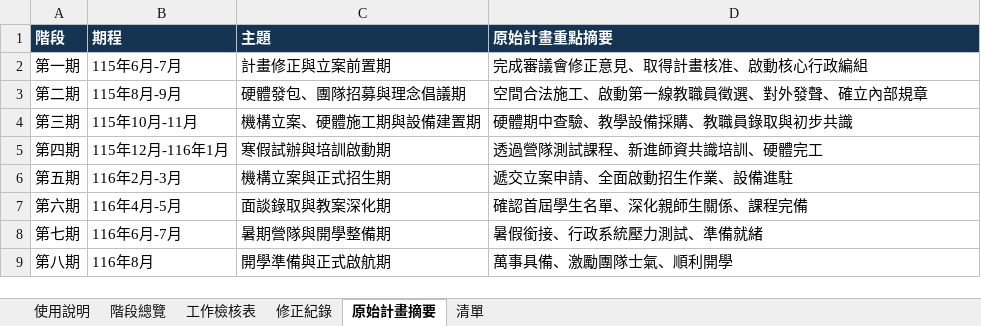
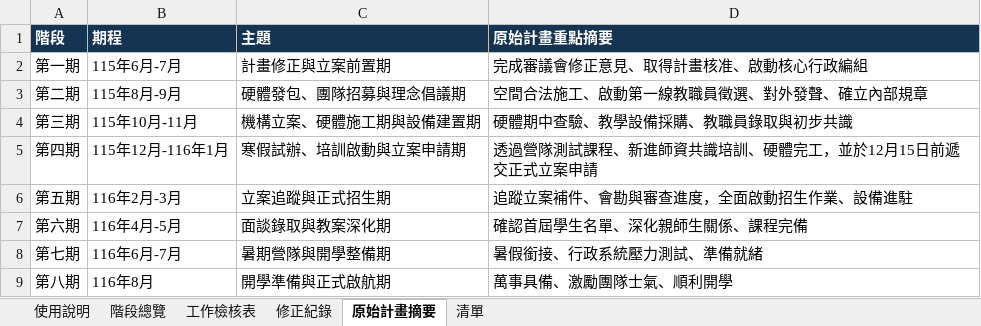
Before and after one commit to aa9792/reeds, an Excel workbook: outputs/reeds_checklist/睿思實驗教育機構_115-116籌備工作檢核表.xlsx, sheet 原始計畫摘要, drawn as a sheet; values as stored, in another font and other column widths than the file's, no borders; table styles not drawn; the diff names each change by its address in the sheet, - before the commit and + after, or states it on an @@ line.

```diff
--- a/outputs/reeds_checklist/睿思實驗教育機構_115-116籌備工作檢核表.xlsx (sheet 原始計畫摘要)
+++ b/outputs/reeds_checklist/睿思實驗教育機構_115-116籌備工作檢核表.xlsx (sheet 原始計畫摘要)
-C5 (主題): 寒假試辦與培訓啟動期
+C5 (主題): 寒假試辦、培訓啟動與立案申請期
-D5 (原始計畫重點摘要): 透過營隊測試課程、新進師資共識培訓、硬體完工
+D5 (原始計畫重點摘要): 透過營隊測試課程、新進師資共識培訓、硬體完工，並於12月15日前遞交正式立案申請
-C6 (主題): 機構立案與正式招生期
+C6 (主題): 立案追蹤與正式招生期
-D6 (原始計畫重點摘要): 遞交立案申請、全面啟動招生作業、設備進駐
+D6 (原始計畫重點摘要): 追蹤立案補件、會勘與審查進度，全面啟動招生作業、設備進駐
```
Also changed, not shown: sheet 階段總覽, sheet 工作檢核表, 3 other files.
